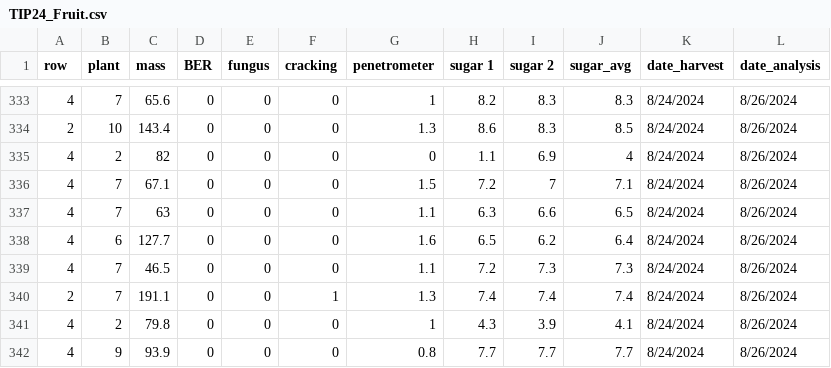
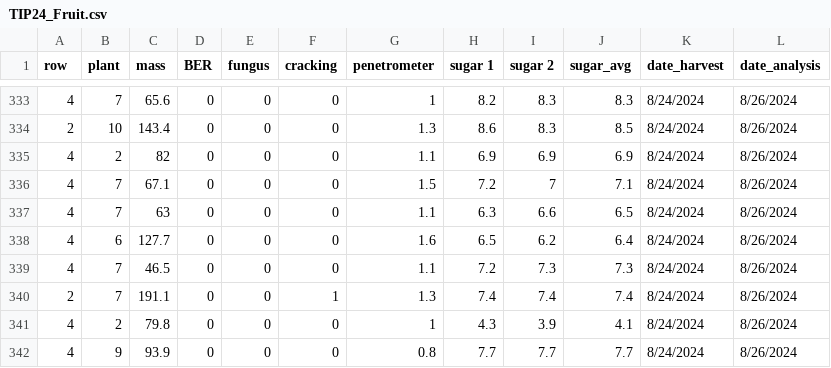
Before and after one commit to zachpeagler/Portfolio, a CSV file: Apps/tomato_inoculant_app/TIP24_Fruit.csv, drawn as a sheet; only a part is shown, gaps mark what is left out.

```diff
--- a/Apps/tomato_inoculant_app/TIP24_Fruit.csv
+++ b/Apps/tomato_inoculant_app/TIP24_Fruit.csv
@@ -334,3 +334,3 @@ row,plant,mass,BER,fungus,cracking,penetrometer,sugar 1,sugar 2,sugar_avg,date_h
 2,10,143.4,0,0,0,1.3,8.6,8.3,8.5,8/24/2024,8/26/2024
-4,2,82,0,0,0,0,1.1,6.9,4,8/24/2024,8/26/2024
+4,2,82,0,0,0,1.1,6.9,6.9,6.9,8/24/2024,8/26/2024
 4,7,67.1,0,0,0,1.5,7.2,7,7.1,8/24/2024,8/26/2024
```
Also changed, not shown: 9 other files.
